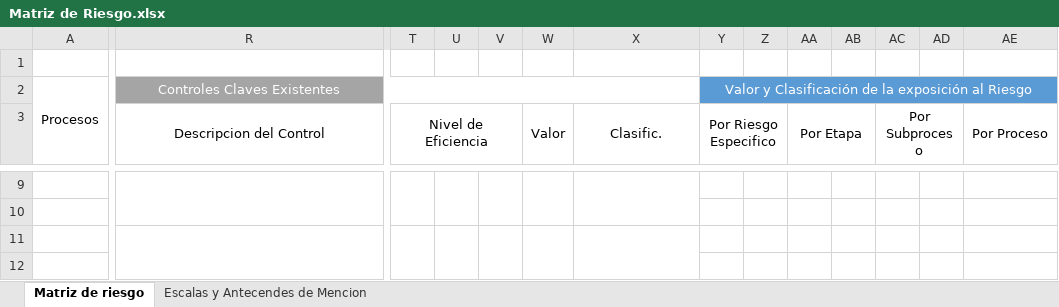
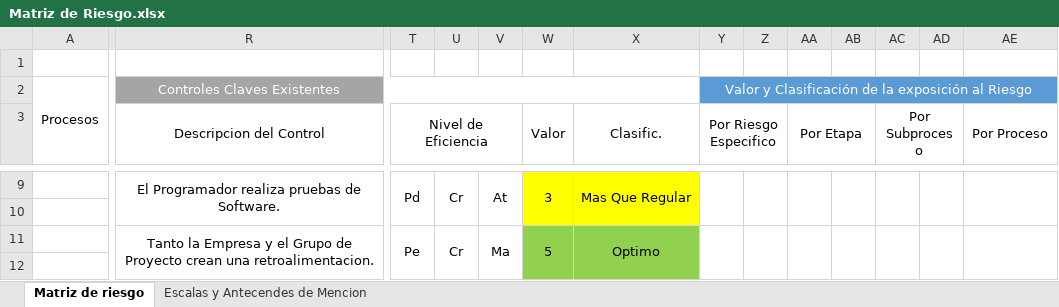
Before and after one commit to AdNNNN/inacap.2019, an Excel workbook: trabajos.inacap.2019/Preparacion y evaluacion de proyecto (PEP)/Acumulado/Matriz de Riesgo.xlsx, sheet Matriz de riesgo, drawn as a sheet; only a part is shown, gaps mark what is left out; values as stored, in another font and other column widths than the file's, no borders; ↵ is a line break in a cell; the diff covers the shown part only; the diff names each change by its address in the sheet, - before the commit and + after, or states it on an @@ line.

Commit message:
Se actualiza la Matriz de Riesgo

```diff
--- a/trabajos.inacap.2019/Preparacion y evaluacion de proyecto (PEP)/Acumulado/Matriz de Riesgo.xlsx (sheet Matriz de riesgo)
+++ b/trabajos.inacap.2019/Preparacion y evaluacion de proyecto (PEP)/Acumulado/Matriz de Riesgo.xlsx (sheet Matriz de riesgo)
-R9 (Descripcion del Control): (empty)
+R9 (Descripcion del Control): El Programador realiza pruebas de Software.
-T9 (Nivel de Eficiencia): (empty)
+T9 (Nivel de Eficiencia): Pd
-U9: (empty)
+U9: Cr
-V9: (empty)
+V9: At
-W9:X10 fill: none
+W9:X10 fill: #FFFF00
-W9 (Valor): (empty)
+W9 (Valor): 3
-X9 (Clasific.): (empty)
+X9 (Clasific.): Mas Que Regular
+Y9:Y10 merged
+Z9:Z10 merged
+AA9:AA10 merged
+AB9:AB10 merged
+AC9:AC10 merged
+AD9:AD10 merged
+AE9:AE10 merged
-R11 (Descripcion del Control): (empty)
+R11 (Descripcion del Control): Tanto la Empresa y el Grupo de ↵ Proyecto crean una retroalimentacion.
-T11 (Nivel de Eficiencia): (empty)
+T11 (Nivel de Eficiencia): Pe
-U11: (empty)
+U11: Cr
-V11: (empty)
+V11: Ma
-W11 (Valor): (empty)
+W11 (Valor): 5
-W11:X12 fill: none
+W11:X12 fill: #92D050
-X11 (Clasific.): (empty)
+X11 (Clasific.): Optimo
+Y11:Y12 merged
+Z11:Z12 merged
+AA11:AA12 merged
+AB11:AB12 merged
+AC11:AC12 merged
+AD11:AD12 merged
+AE11:AE12 merged
```
Also changed, not shown: 48 edited cells, cell formats and merged cells elsewhere in this sheet.
